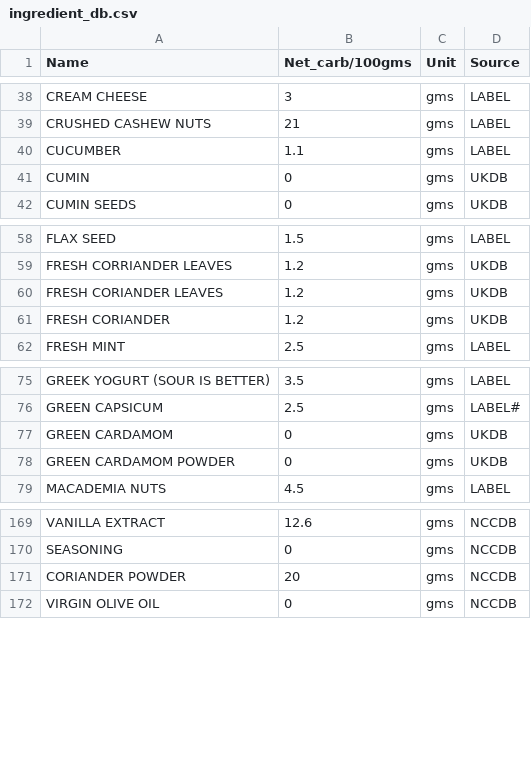
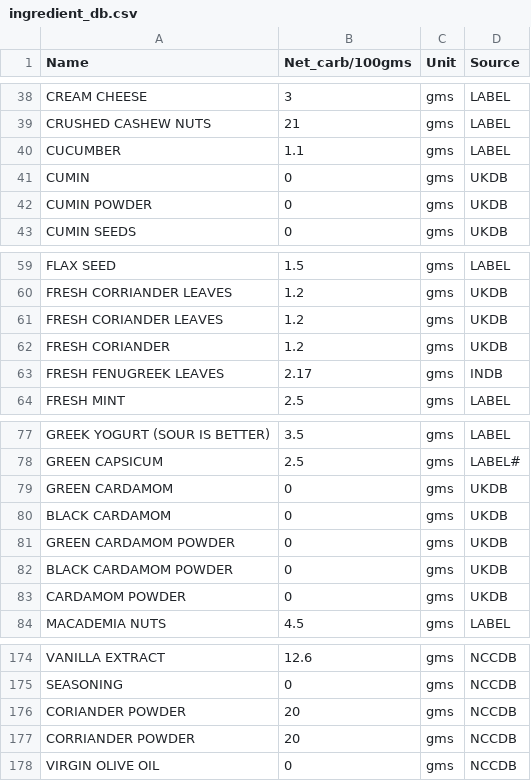
Before and after one commit to pubmania/a_diabetics_journal, a CSV file: ingredient_db.csv, drawn as a sheet; only a part is shown, gaps mark what is left out; the diff names each change by its address in the sheet, - before the commit and + after, or states it on an @@ line.

Commit message:
updated ingredient_db.csv

```diff
--- a/ingredient_db.csv
+++ b/ingredient_db.csv
+row 42: CUMIN POWDER | 0 | gms | UKDB
+row 63: FRESH FENUGREEK LEAVES | 2.17 | gms | INDB
+row 80: BLACK CARDAMOM | 0 | gms | UKDB
+row 82: BLACK CARDAMOM POWDER | 0 | gms | UKDB
+row 83: CARDAMOM POWDER | 0 | gms | UKDB
+row 177: CORRIANDER POWDER | 20 | gms | NCCDB
```
